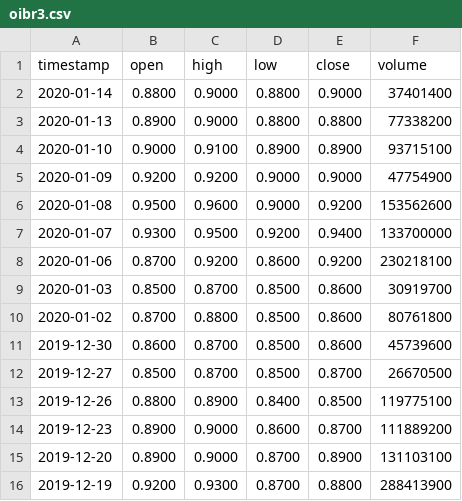
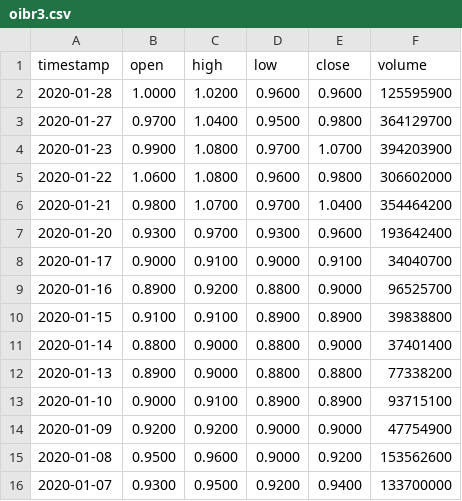
Before and after one commit to Alextnetto/AlekHoldings, a CSV file: data/oibr3.csv, drawn as a sheet; only a part is shown; the shorter side is filled out with more unchanged rows.

```diff
--- a/data/oibr3.csv
+++ b/data/oibr3.csv
@@ -1,2 +1,11 @@
 timestamp,open,high,low,close,volume
+2020-01-28,1.0000,1.0200,0.9600,0.9600,125595900
+2020-01-27,0.9700,1.0400,0.9500,0.9800,364129700
+2020-01-23,0.9900,1.0800,0.9700,1.0700,394203900
+2020-01-22,1.0600,1.0800,0.9600,0.9800,306602000
+2020-01-21,0.9800,1.0700,0.9700,1.0400,354464200
+2020-01-20,0.9300,0.9700,0.9300,0.9600,193642400
+2020-01-17,0.9000,0.9100,0.9000,0.9100,34040700
+2020-01-16,0.8900,0.9200,0.8800,0.9000,96525700
+2020-01-15,0.9100,0.9100,0.8900,0.8900,39838800
 2020-01-14,0.8800,0.9000,0.8800,0.9000,37401400
```
Also changed, not shown: data/ceab3.csv, data/cnto3.csv, 16 other files.
